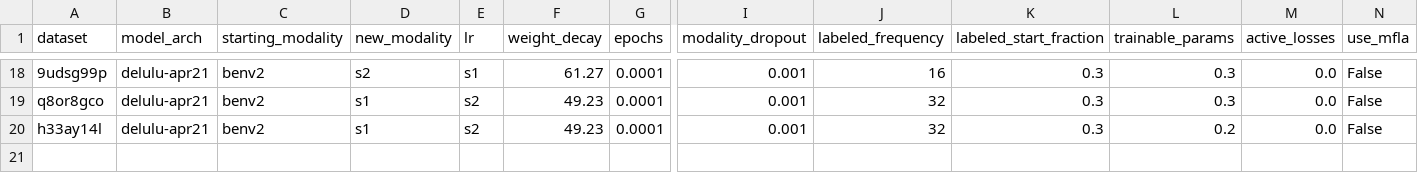
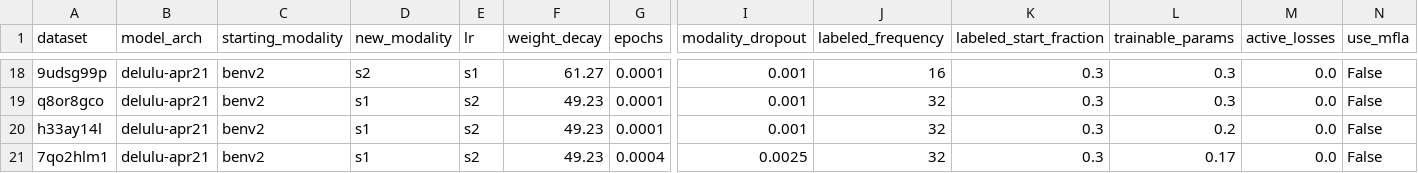
Before and after one commit to timgzhou/ever-changing-modality, a CSV file: res/shot_ete_benv2.csv, drawn as a sheet; only a part is shown, gaps mark what is left out; rows hold the shown columns only; the diff names each change by its address in the sheet, - before the commit and + after, or states it on an @@ line.

Commit message:
remove start_mod mask protection from unlabeled batch

```diff
--- a/res/shot_ete_benv2.csv
+++ b/res/shot_ete_benv2.csv
+row 21: 7qo2hlm1 | delulu-apr21 | benv2 | s1 | s2 | 49.23 | 0.0004 | 0.0025 | 32 | 0.3 | 0.17 | 0.0 | False
```
Also changed, not shown: 24 other files.
